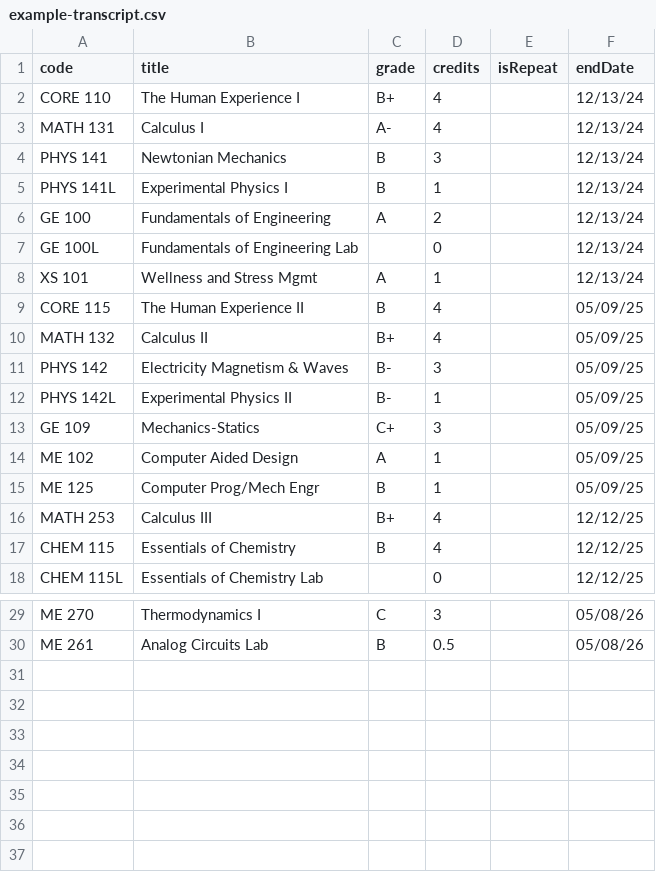
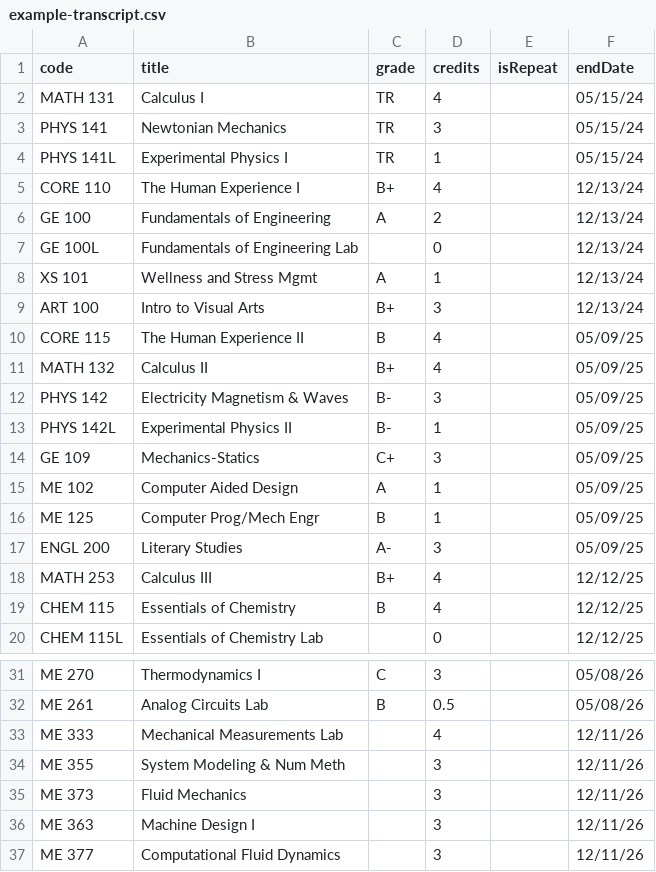
Before and after one commit to ValpoMEBE/valpomebe.github.io, a CSV file: assets/example-transcript.csv, drawn as a sheet; only a part is shown, gaps mark what is left out.

Commit message:
Update example-transcript.csv

```diff
--- a/assets/example-transcript.csv
+++ b/assets/example-transcript.csv
@@ -1,6 +1,6 @@
 code,title,grade,credits,isRepeat,endDate
+MATH 131,"Calculus I",TR,4,,05/15/24
+PHYS 141,"Newtonian Mechanics",TR,3,,05/15/24
+PHYS 141L,"Experimental Physics I",TR,1,,05/15/24
 CORE 110,"The Human Experience I",B+,4,,12/13/24
-MATH 131,"Calculus I",A-,4,,12/13/24
-PHYS 141,"Newtonian Mechanics",B,3,,12/13/24
-PHYS 141L,"Experimental Physics I",B,1,,12/13/24
 GE 100,"Fundamentals of Engineering",A,2,,12/13/24
@@ -8,2 +8,3 @@ GE 100L,"Fundamentals of Engineering Lab",,0,,12/13/24
 XS 101,"Wellness and Stress Mgmt",A,1,,12/13/24
+ART 100,"Intro to Visual Arts",B+,3,,12/13/24
 CORE 115,"The Human Experience II",B,4,,05/09/25
@@ -15,2 +16,3 @@ ME 102,"Computer Aided Design",A,1,,05/09/25
 ME 125,"Computer Prog/Mech Engr",B,1,,05/09/25
+ENGL 200,"Literary Studies",A-,3,,05/09/25
 MATH 253,"Calculus III",B+,4,,12/12/25
@@ -30 +32,6 @@ ME 270,"Thermodynamics I",C,3,,05/08/26
 ME 261,"Analog Circuits Lab",B,0.5,,05/08/26
+ME 333,"Mechanical Measurements Lab",,4,,12/11/26
+ME 355,"System Modeling & Num Meth",,3,,12/11/26
+ME 373,"Fluid Mechanics",,3,,12/11/26
+ME 363,"Machine Design I",,3,,12/11/26
+ME 377,"Computational Fluid Dynamics",,3,,12/11/26
```
